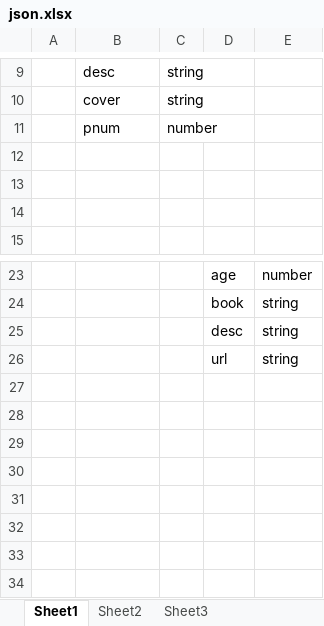
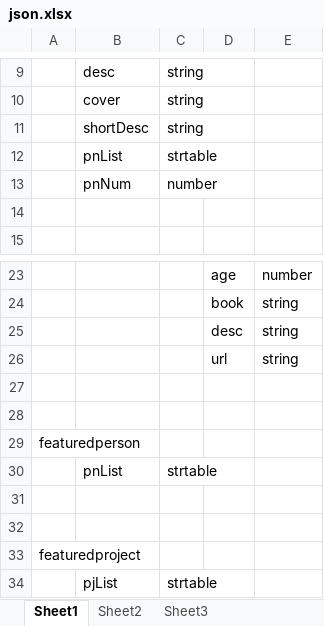
Before and after one commit to LeoAtopos/pusa, an Excel workbook: workingfiles/json.xlsx, sheet Sheet1, drawn as a sheet; only a part is shown, gaps mark what is left out; values as stored, in another font and other column widths than the file's, no borders; removed rows and columns are numbered as before the commit, all else as after; the diff names each change by its address in the sheet, - before the commit and + after, or states it on an @@ line.

```diff
--- a/workingfiles/json.xlsx (sheet Sheet1)
+++ b/workingfiles/json.xlsx (sheet Sheet1)
+row 11:  | shortDesc | string
+row 12:  | pnList | strtable
-B13: pnum
+B13: pnNum
-row 12: (empty)
-row 13: (empty)
+row 27: (empty)
+row 28: (empty)
+row 29: featuredperson
+row 30:  | pnList | strtable
+row 31: (empty)
+row 32: (empty)
+row 33: featuredproject
+row 34:  | pjList | strtable
```
Also changed, not shown: 3 other files.
